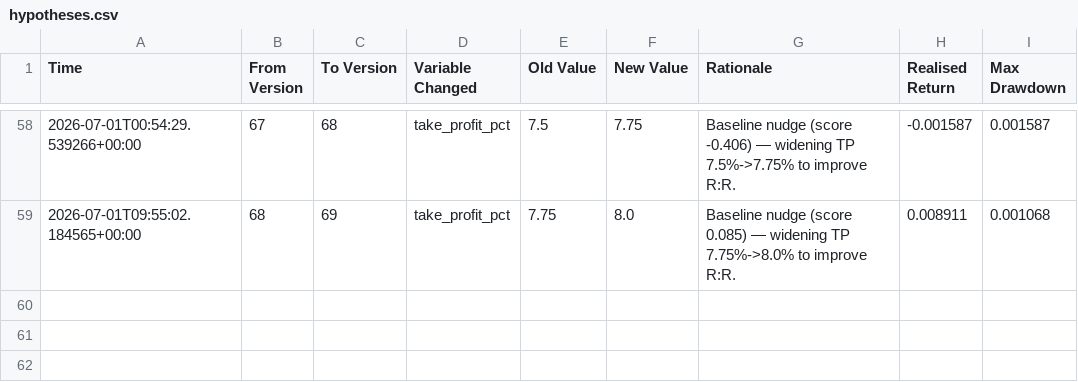
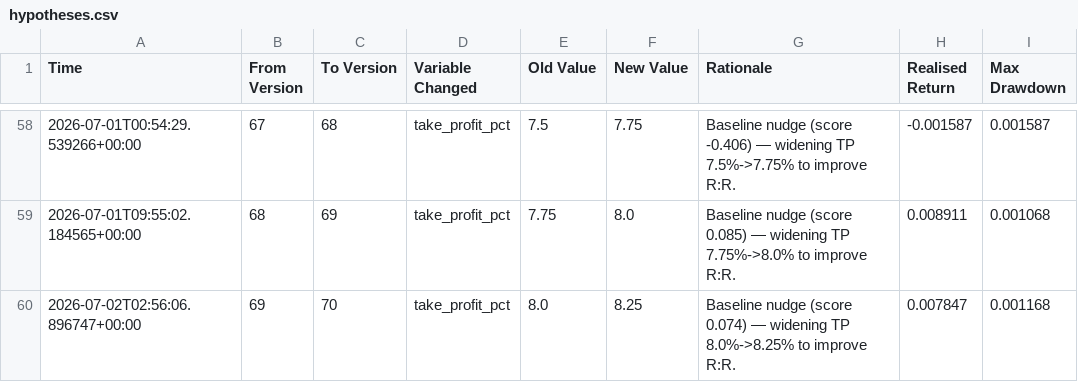
Before and after one commit to jm909/hermes-trading, a CSV file: state/hypotheses.csv, drawn as a sheet; only a part is shown, gaps mark what is left out.

Commit message:
worker: update hypotheses.csv

```diff
--- a/state/hypotheses.csv
+++ b/state/hypotheses.csv
@@ -59 +59,2 @@ Time,From Version,To Version,Variable Changed,Old Value,New Value,Rationale,Real
 2026-07-01T09:55:02.184565+00:00,68,69,take_profit_pct,7.75,8.0,Baseline nudge (score 0.085) — widening TP 7.75%->8.0% to improve R:R.,0.008911,0.001068
+2026-07-02T02:56:06.896747+00:00,69,70,take_profit_pct,8.0,8.25,Baseline nudge (score 0.074) — widening TP 8.0%->8.25% to improve R:R.,0.007847,0.001168
```
